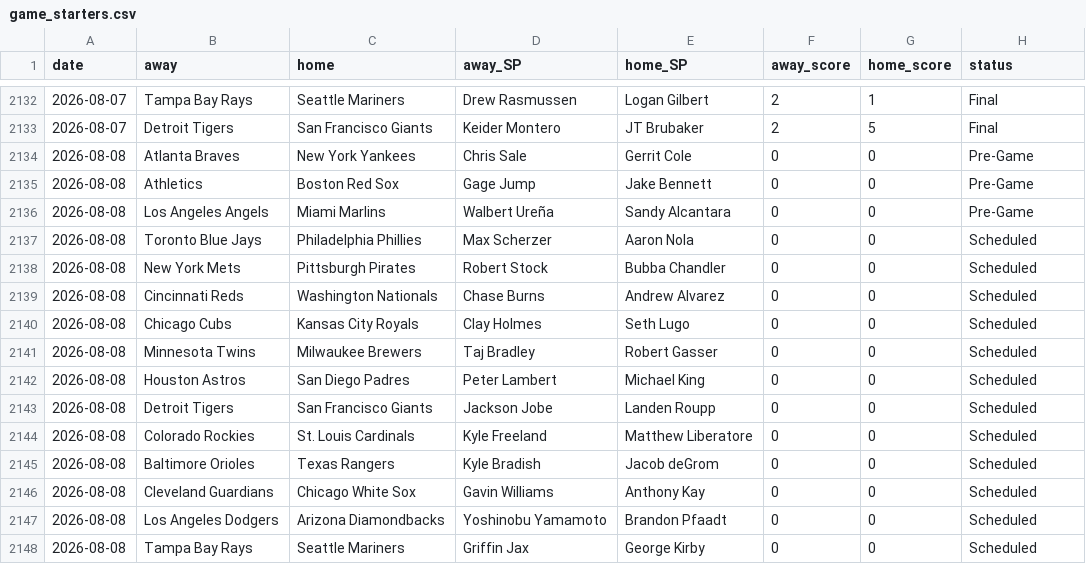
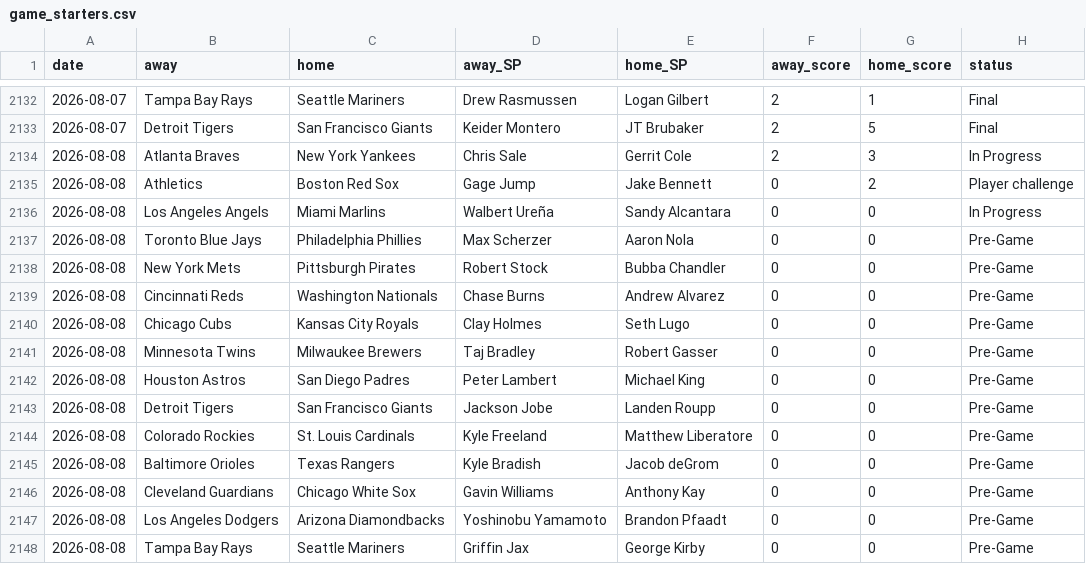
Before and after one commit to CheeseDagg/MLBTool, a CSV file: mlb/data/game_starters.csv, drawn as a sheet; only a part is shown, gaps mark what is left out.

```diff
--- a/mlb/data/game_starters.csv
+++ b/mlb/data/game_starters.csv
@@ -2133,16 +2133,16 @@ date,away,home,away_SP,home_SP,away_score,home_score,status
 2026-08-07,Detroit Tigers,San Francisco Giants,Keider Montero,JT Brubaker,2,5,Final
-2026-08-08,Atlanta Braves,New York Yankees,Chris Sale,Gerrit Cole,0,0,Pre-Game
-2026-08-08,Athletics,Boston Red Sox,Gage Jump,Jake Bennett,0,0,Pre-Game
-2026-08-08,Los Angeles Angels,Miami Marlins,Walbert Ureña,Sandy Alcantara,0,0,Pre-Game
-2026-08-08,Toronto Blue Jays,Philadelphia Phillies,Max Scherzer,Aaron Nola,0,0,Scheduled
-2026-08-08,New York Mets,Pittsburgh Pirates,Robert Stock,Bubba Chandler,0,0,Scheduled
-2026-08-08,Cincinnati Reds,Washington Nationals,Chase Burns,Andrew Alvarez,0,0,Scheduled
-2026-08-08,Chicago Cubs,Kansas City Royals,Clay Holmes,Seth Lugo,0,0,Scheduled
-2026-08-08,Minnesota Twins,Milwaukee Brewers,Taj Bradley,Robert Gasser,0,0,Scheduled
-2026-08-08,Houston Astros,San Diego Padres,Peter Lambert,Michael King,0,0,Scheduled
-2026-08-08,Detroit Tigers,San Francisco Giants,Jackson Jobe,Landen Roupp,0,0,Scheduled
-2026-08-08,Colorado Rockies,St. Louis Cardinals,Kyle Freeland,Matthew Liberatore,0,0,Scheduled
-2026-08-08,Baltimore Orioles,Texas Rangers,Kyle Bradish,Jacob deGrom,0,0,Scheduled
-2026-08-08,Cleveland Guardians,Chicago White Sox,Gavin Williams,Anthony Kay,0,0,Scheduled
-2026-08-08,Los Angeles Dodgers,Arizona Diamondbacks,Yoshinobu Yamamoto,Brandon Pfaadt,0,0,Scheduled
-2026-08-08,Tampa Bay Rays,Seattle Mariners,Griffin Jax,George Kirby,0,0,Scheduled
+2026-08-08,Atlanta Braves,New York Yankees,Chris Sale,Gerrit Cole,2,3,In Progress
+2026-08-08,Athletics,Boston Red Sox,Gage Jump,Jake Bennett,0,2,Player challenge
+2026-08-08,Los Angeles Angels,Miami Marlins,Walbert Ureña,Sandy Alcantara,0,0,In Progress
+2026-08-08,Toronto Blue Jays,Philadelphia Phillies,Max Scherzer,Aaron Nola,0,0,Pre-Game
+2026-08-08,New York Mets,Pittsburgh Pirates,Robert Stock,Bubba Chandler,0,0,Pre-Game
+2026-08-08,Cincinnati Reds,Washington Nationals,Chase Burns,Andrew Alvarez,0,0,Pre-Game
+2026-08-08,Chicago Cubs,Kansas City Royals,Clay Holmes,Seth Lugo,0,0,Pre-Game
+2026-08-08,Minnesota Twins,Milwaukee Brewers,Taj Bradley,Robert Gasser,0,0,Pre-Game
+2026-08-08,Houston Astros,San Diego Padres,Peter Lambert,Michael King,0,0,Pre-Game
+2026-08-08,Detroit Tigers,San Francisco Giants,Jackson Jobe,Landen Roupp,0,0,Pre-Game
+2026-08-08,Colorado Rockies,St. Louis Cardinals,Kyle Freeland,Matthew Liberatore,0,0,Pre-Game
+2026-08-08,Baltimore Orioles,Texas Rangers,Kyle Bradish,Jacob deGrom,0,0,Pre-Game
+2026-08-08,Cleveland Guardians,Chicago White Sox,Gavin Williams,Anthony Kay,0,0,Pre-Game
+2026-08-08,Los Angeles Dodgers,Arizona Diamondbacks,Yoshinobu Yamamoto,Brandon Pfaadt,0,0,Pre-Game
+2026-08-08,Tampa Bay Rays,Seattle Mariners,Griffin Jax,George Kirby,0,0,Pre-Game
```
Also changed, not shown: mlb/data/hr_predictions.csv, 3 other files.
